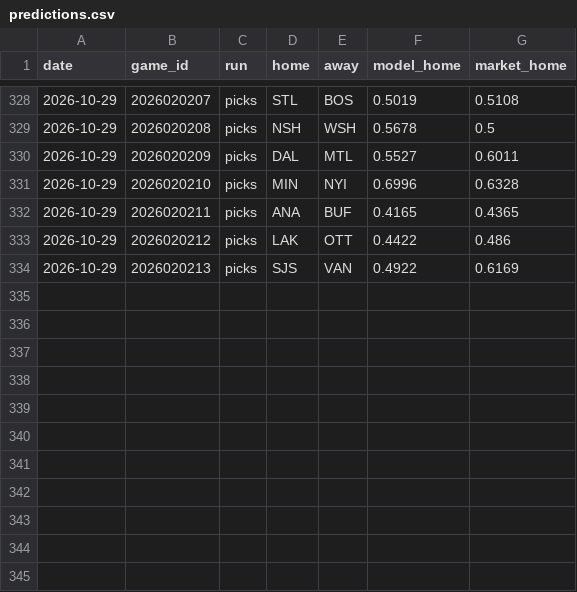
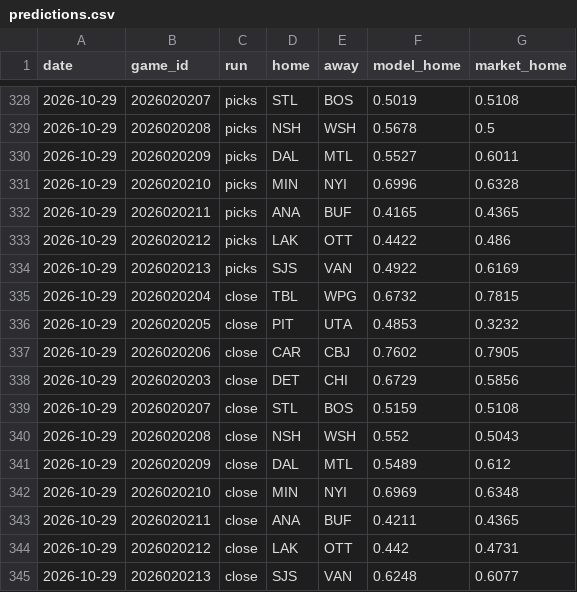
Before and after one commit to 88jackcarr/NHL-odds-betting, a CSV file: data/predictions.csv, drawn as a sheet; only a part is shown, gaps mark what is left out.

```diff
--- a/data/predictions.csv
+++ b/data/predictions.csv
@@ -334 +334,12 @@ date,game_id,run,home,away,model_home,market_home
 2026-10-29,2026020213,picks,SJS,VAN,0.4922,0.6169
+2026-10-29,2026020204,close,TBL,WPG,0.6732,0.7815
+2026-10-29,2026020205,close,PIT,UTA,0.4853,0.3232
+2026-10-29,2026020206,close,CAR,CBJ,0.7602,0.7905
+2026-10-29,2026020203,close,DET,CHI,0.6729,0.5856
+2026-10-29,2026020207,close,STL,BOS,0.5159,0.5108
+2026-10-29,2026020208,close,NSH,WSH,0.552,0.5043
+2026-10-29,2026020209,close,DAL,MTL,0.5489,0.612
+2026-10-29,2026020210,close,MIN,NYI,0.6969,0.6348
+2026-10-29,2026020211,close,ANA,BUF,0.4211,0.4365
+2026-10-29,2026020212,close,LAK,OTT,0.442,0.4731
+2026-10-29,2026020213,close,SJS,VAN,0.6248,0.6077
```
Also changed, not shown: data/bets.csv, data/games.csv, 1 other file.
